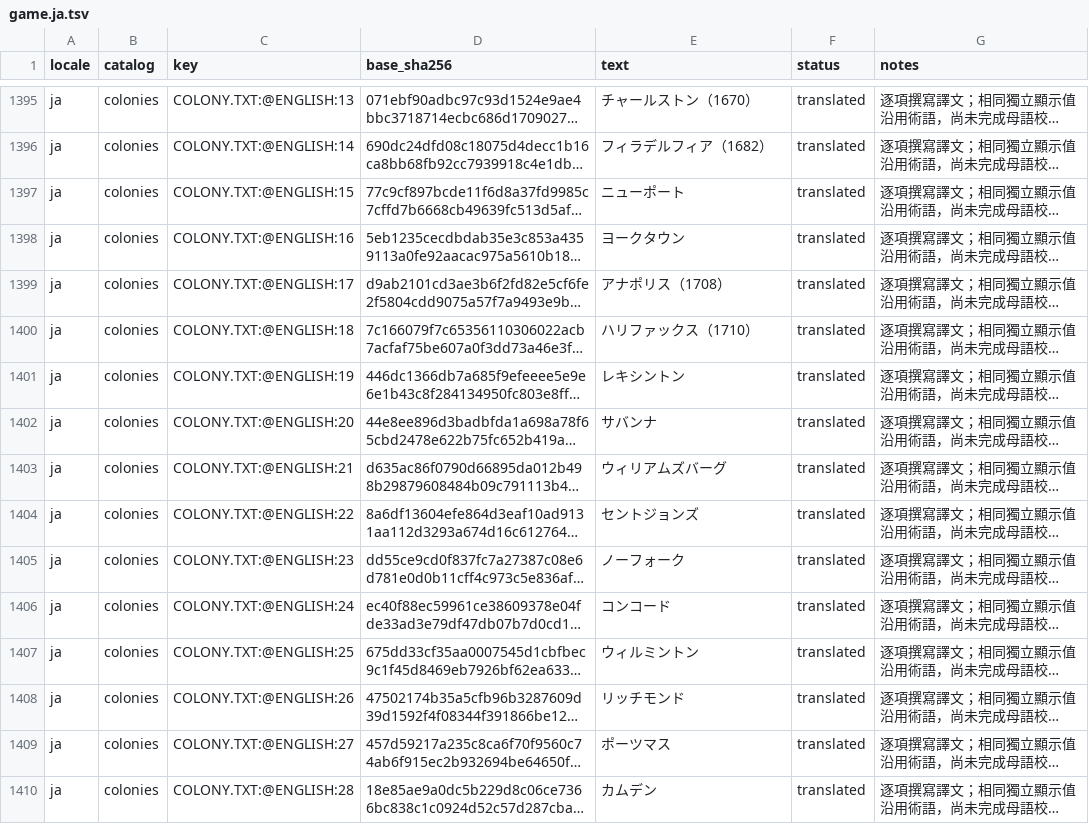
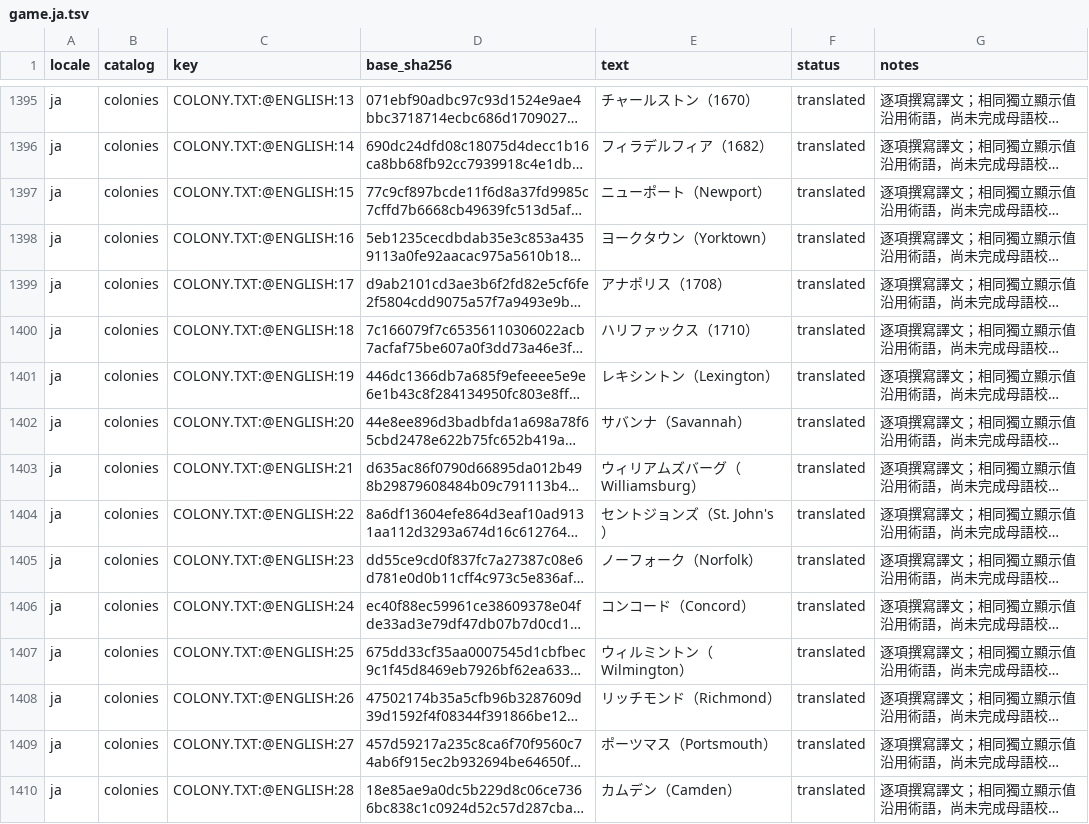
Before and after one commit to wicanr2/colonization_cht, a TSV file: text/game.ja.tsv, drawn as a sheet; only a part is shown, gaps mark what is left out; long unchanged cells end in …; the diff covers the shown part only; the diff names each change by its address in the sheet, - before the commit and + after, or states it on an @@ line.

Commit message:
feat: preserve native text for paused language rebuilds

```diff
--- a/text/game.ja.tsv
+++ b/text/game.ja.tsv
-E1397 (text): ニューポート
+E1397 (text): ニューポート（Newport）
-E1398 (text): ヨークタウン
+E1398 (text): ヨークタウン（Yorktown）
-E1401 (text): レキシントン
+E1401 (text): レキシントン（Lexington）
-E1402 (text): サバンナ
+E1402 (text): サバンナ（Savannah）
-E1403 (text): ウィリアムズバーグ
+E1403 (text): ウィリアムズバーグ（Williamsburg）
-E1404 (text): セントジョンズ
+E1404 (text): セントジョンズ（St. John's）
-E1405 (text): ノーフォーク
+E1405 (text): ノーフォーク（Norfolk）
-E1406 (text): コンコード
+E1406 (text): コンコード（Concord）
-E1407 (text): ウィルミントン
+E1407 (text): ウィルミントン（Wilmington）
-E1408 (text): リッチモンド
+E1408 (text): リッチモンド（Richmond）
-E1409 (text): ポーツマス
+E1409 (text): ポーツマス（Portsmouth）
-E1410 (text): カムデン
+E1410 (text): カムデン（Camden）
```
Also changed, not shown: 143 edited cells elsewhere in this file, text/game.ko.tsv, 14 other files.
